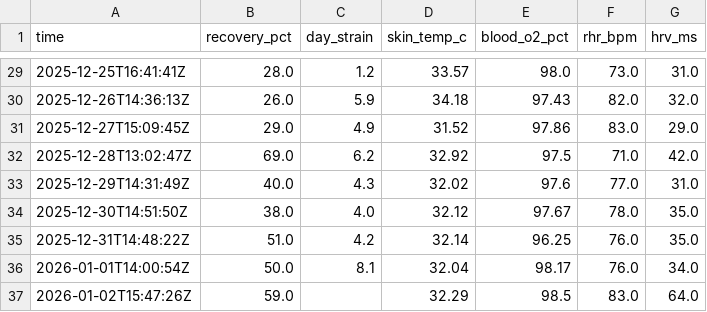
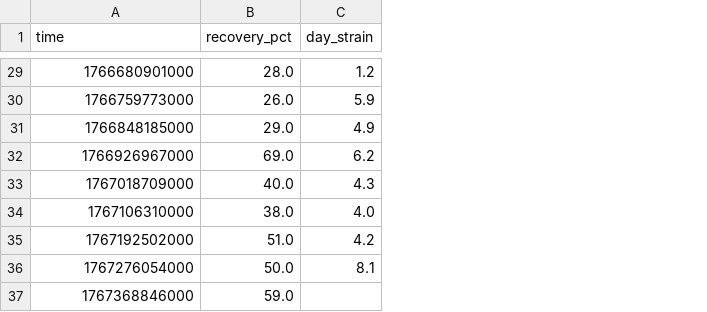
Before and after one commit to Dominex-Verifax/symphonia-vitalis-data-v1, a CSV file: whoop_cycles.csv, drawn as a sheet; only a part is shown, gaps mark what is left out; the diff covers the shown part only; the diff names each change by its address in the sheet, - before the commit and + after, or states it on an @@ line.

```diff
--- a/whoop_cycles.csv
+++ b/whoop_cycles.csv
-column D (skin_temp_c), rows 29-37: 33.57 | 34.18 | 31.52 | 32.92 | 32.02 | 32.12 | 32.14 | 32.04 | 32.29
-column E (blood_o2_pct), rows 29-37: 98.0 | 97.43 | 97.86 | 97.5 | 97.6 | 97.67 | 96.25 | 98.17 | 98.5
-column F (rhr_bpm), rows 29-37: 73.0 | 82.0 | 83.0 | 71.0 | 77.0 | 78.0 | 76.0 | 76.0 | 83.0
-column G (hrv_ms), rows 29-37: 31.0 | 32.0 | 29.0 | 42.0 | 31.0 | 35.0 | 35.0 | 34.0 | 64.0
-A29 (time): 2025-12-25T16:41:41Z
+A29 (time): 1766680901000
-A30 (time): 2025-12-26T14:36:13Z
+A30 (time): 1766759773000
-A31 (time): 2025-12-27T15:09:45Z
+A31 (time): 1766848185000
-A32 (time): 2025-12-28T13:02:47Z
+A32 (time): 1766926967000
-A33 (time): 2025-12-29T14:31:49Z
+A33 (time): 1767018709000
-A34 (time): 2025-12-30T14:51:50Z
+A34 (time): 1767106310000
-A35 (time): 2025-12-31T14:48:22Z
+A35 (time): 1767192502000
-A36 (time): 2026-01-01T14:00:54Z
+A36 (time): 1767276054000
-A37 (time): 2026-01-02T15:47:26Z
+A37 (time): 1767368846000
```
Also changed, not shown: 27 edited cells elsewhere in this file, hrv_hc_daytime.csv, hrv_hc_overnight.csv, 8 other files.
